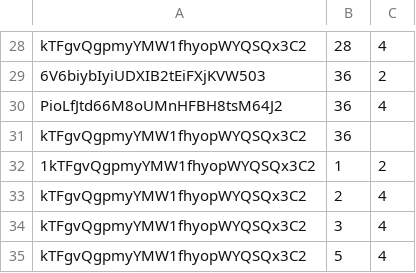
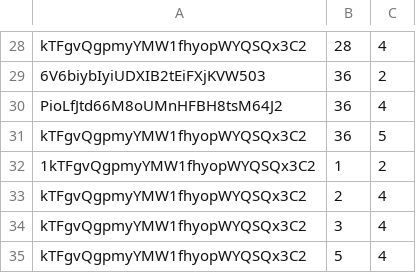
Before and after one commit to DevWinterV/EatingNow-Application, a CSV file: RangDong.AI/Data/dataset_train.csv, drawn as a sheet; only a part is shown, gaps mark what is left out.

Commit message:
Upload code by Dong Chau

```diff
--- a/RangDong.AI/Data/dataset_train.csv
+++ b/RangDong.AI/Data/dataset_train.csv
@@ -30,3 +30,3 @@ kTFgvQgpmyYMW1fhyopWYQSQx3C2,28,4
 PioLfJtd66M8oUMnHFBH8tsM64J2,36,4
-kTFgvQgpmyYMW1fhyopWYQSQx3C2,36,
+kTFgvQgpmyYMW1fhyopWYQSQx3C2,36,5
 1kTFgvQgpmyYMW1fhyopWYQSQx3C2,1,2
```
Also changed, not shown: 4 other files.
